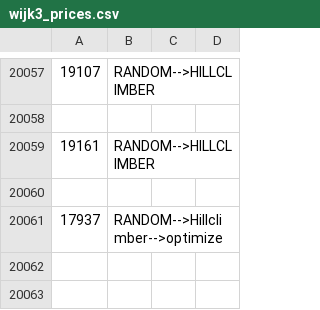
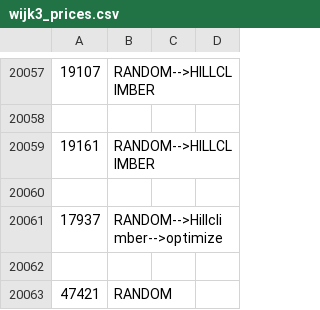
Before and after one commit to yoghurthoek/sunny_storage, a CSV file: Output_Data/wijk3_prices.csv, drawn as a sheet; only a part is shown, gaps mark what is left out; the diff names each change by its address in the sheet, - before the commit and + after, or states it on an @@ line.

```diff
--- a/Output_Data/wijk3_prices.csv
+++ b/Output_Data/wijk3_prices.csv
+row 20062: (empty)
+row 20063: 47421 | RANDOM
```
Also changed, not shown: Output_Data/wijk1_prices.csv, Output_Data/wijk2_prices.csv, 1 other file.
